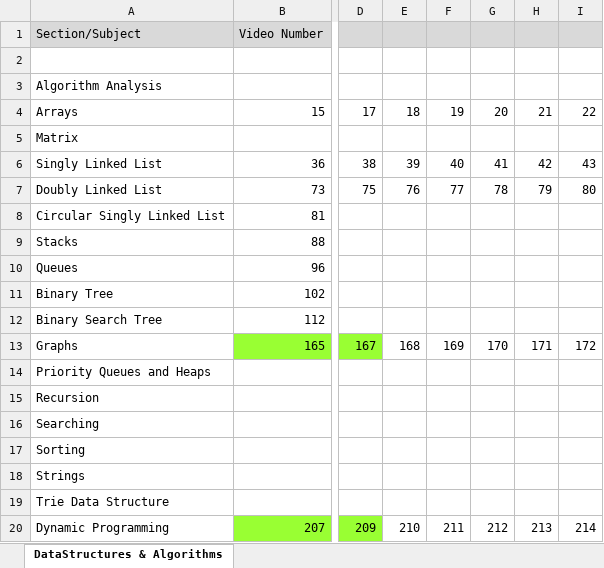
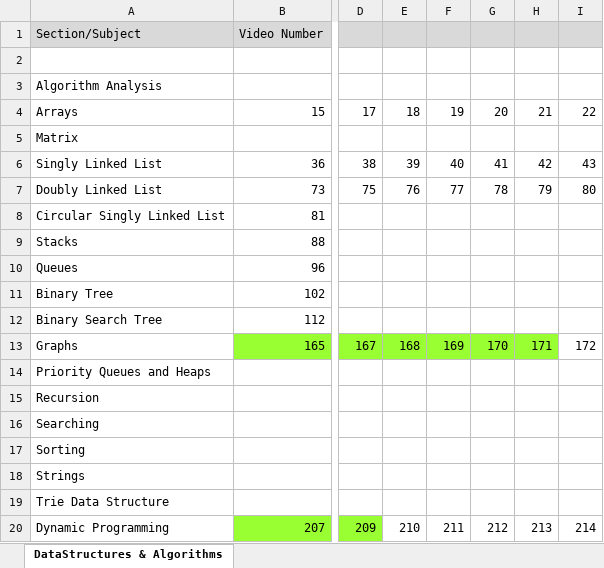
Before and after one commit to justmfundo-github/java-dojo, an Excel workbook: Progress_Report.xlsx, sheet DataStructures & Algorithms, drawn as a sheet; only a part is shown, gaps mark what is left out; values as stored, in another font and other column widths than the file's, no borders; the diff names each change by its address in the sheet, - before the commit and + after, or states it on an @@ line.

Commit message:
Adjusted folder structure and moved some files. Began work on graphs

```diff
--- a/Progress_Report.xlsx (sheet DataStructures & Algorithms)
+++ b/Progress_Report.xlsx (sheet DataStructures & Algorithms)
-E13:H13 fill: none
+E13:H13 fill: #99FF33
```
Also changed, not shown: 14 other files.
